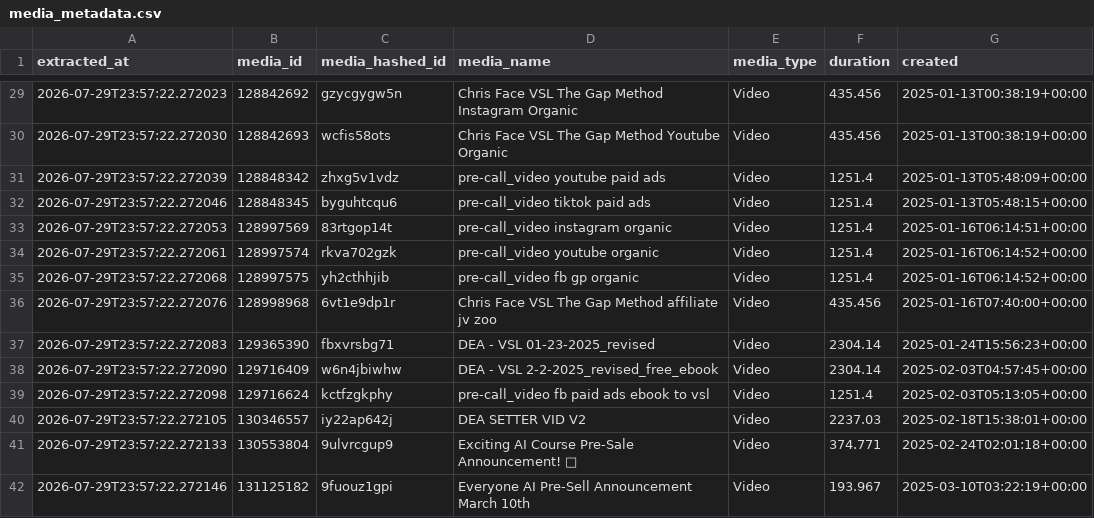
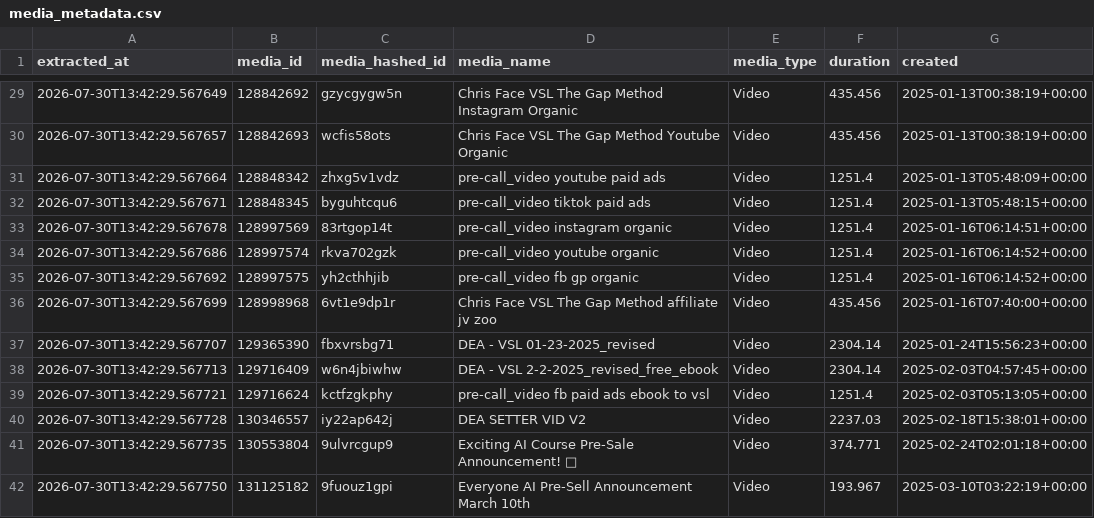
Before and after one commit to cntaylortrace316/wistia-data-engineering, a CSV file: data/media_metadata.csv, drawn as a sheet; only a part is shown, gaps mark what is left out; the diff covers the shown part only; the diff names each change by its address in the sheet, - before the commit and + after, or states it on an @@ line.

```diff
--- a/data/media_metadata.csv
+++ b/data/media_metadata.csv
-A29 (extracted_at): 2026-07-29T23:57:22.272023
+A29 (extracted_at): 2026-07-30T13:42:29.567649
-A30 (extracted_at): 2026-07-29T23:57:22.272030
+A30 (extracted_at): 2026-07-30T13:42:29.567657
-A31 (extracted_at): 2026-07-29T23:57:22.272039
+A31 (extracted_at): 2026-07-30T13:42:29.567664
-A32 (extracted_at): 2026-07-29T23:57:22.272046
+A32 (extracted_at): 2026-07-30T13:42:29.567671
-A33 (extracted_at): 2026-07-29T23:57:22.272053
+A33 (extracted_at): 2026-07-30T13:42:29.567678
-A34 (extracted_at): 2026-07-29T23:57:22.272061
+A34 (extracted_at): 2026-07-30T13:42:29.567686
-A35 (extracted_at): 2026-07-29T23:57:22.272068
+A35 (extracted_at): 2026-07-30T13:42:29.567692
-A36 (extracted_at): 2026-07-29T23:57:22.272076
+A36 (extracted_at): 2026-07-30T13:42:29.567699
-A37 (extracted_at): 2026-07-29T23:57:22.272083
+A37 (extracted_at): 2026-07-30T13:42:29.567707
-A38 (extracted_at): 2026-07-29T23:57:22.272090
+A38 (extracted_at): 2026-07-30T13:42:29.567713
-A39 (extracted_at): 2026-07-29T23:57:22.272098
+A39 (extracted_at): 2026-07-30T13:42:29.567721
-A40 (extracted_at): 2026-07-29T23:57:22.272105
+A40 (extracted_at): 2026-07-30T13:42:29.567728
-A41 (extracted_at): 2026-07-29T23:57:22.272133
+A41 (extracted_at): 2026-07-30T13:42:29.567735
-A42 (extracted_at): 2026-07-29T23:57:22.272146
+A42 (extracted_at): 2026-07-30T13:42:29.567750
```
Also changed, not shown: 128 edited cells elsewhere in this file, data/engagement_metrics.csv, 2 other files.
